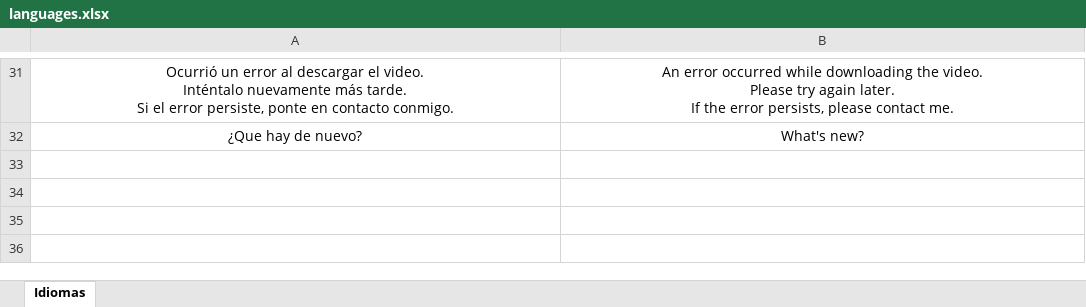
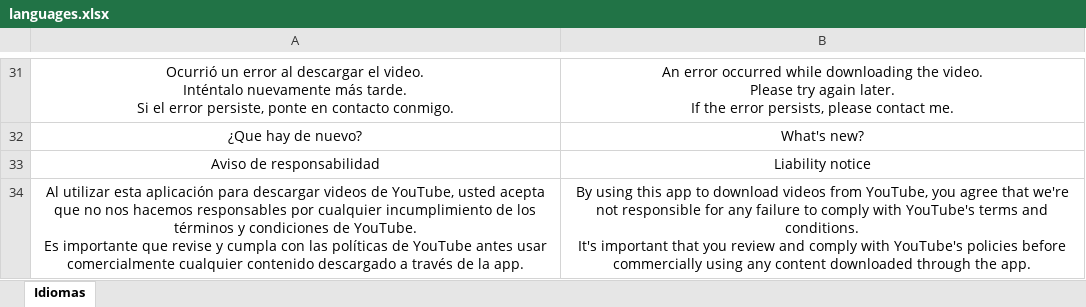
Before and after one commit to RaulCatalinas/EasyViewer, an Excel workbook: src/settings_files/languages.xlsx, sheet Idiomas, drawn as a sheet; only a part is shown, gaps mark what is left out; values as stored, in another font and other column widths than the file's, no borders; ↵ is a line break in a cell; the diff names each change by its address in the sheet, - before the commit and + after, or states it on an @@ line.

Commit message:
feat: add disclaimer dialog for YouTube T&C violations
- Added a dialog to disclaim responsibility for YouTube T&C violations when downloading videos.
- Note: There is a bug preventing the dialog from displaying properly.

```diff
--- a/src/settings_files/languages.xlsx (sheet Idiomas)
+++ b/src/settings_files/languages.xlsx (sheet Idiomas)
+row 33: Aviso de responsabilidad | Liability notice
+row 34: Al utilizar esta aplicación para descargar videos de YouTube, usted acepta que no nos hacemos responsables por cualquier incumplimiento de los términos y condiciones de YouTube. ↵ Es importante que revise y cumpla con las políticas de YouTube antes usar comercialmente cualquier contenido descargado a través de la app. | By using this app to download videos from YouTube, you agree that we're not responsible for any failure to comply with YouTube's terms and conditions. ↵ It's important that you review and comply with YouTube's policies before commercially using any content downloaded through the app.
```
Also changed, not shown: 10 other files.
